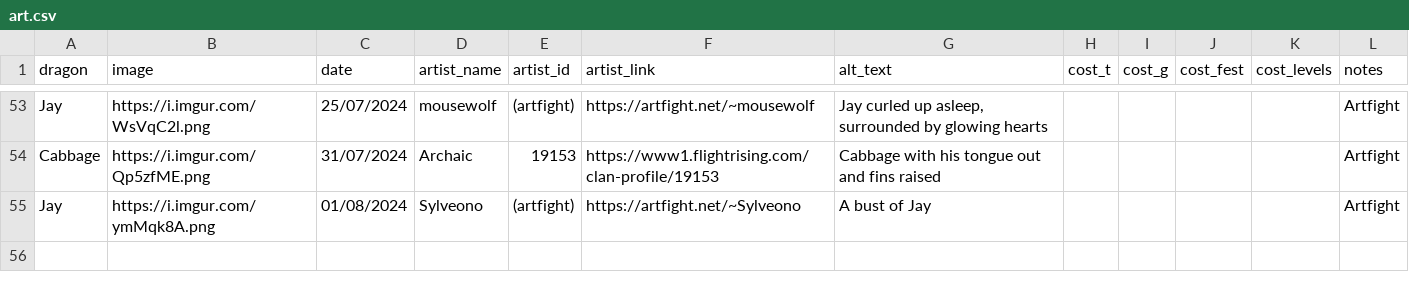
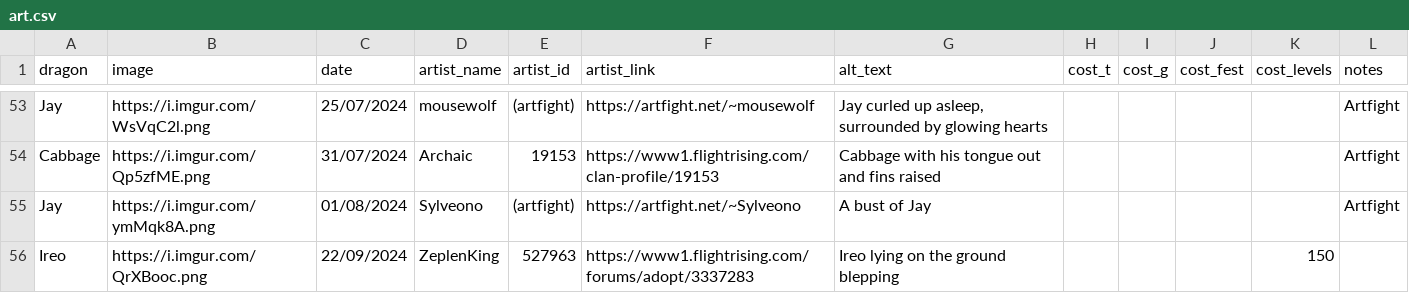
Before and after one commit to snipe-205777/dragon-bios, a CSV file: art.csv, drawn as a sheet; only a part is shown, gaps mark what is left out.

Commit message:
new Ireo art

```diff
--- a/art.csv
+++ b/art.csv
@@ -55 +55,2 @@ Cabbage, https://i.imgur.com/Qp5zfME.png, 31/07/2024, Archaic, 19153, https://ww
 Jay, https://i.imgur.com/ymMqk8A.png, 01/08/2024, Sylveono, (artfight), https://artfight.net/~Sylveono, A bust of Jay,,,,, Artfight
+Ireo, https://i.imgur.com/QrXBooc.png, 22/09/2024, ZeplenKing, 527963, https://www1.flightrising.com/forums/adopt/3337283, Ireo lying on the ground blepping,,,, 150,
```
Also changed, not shown: 1 other file.
